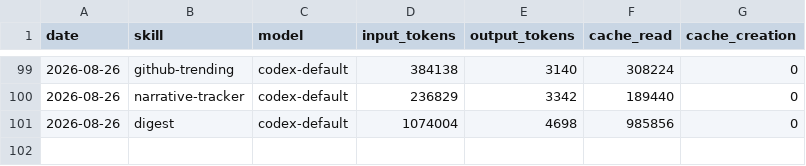
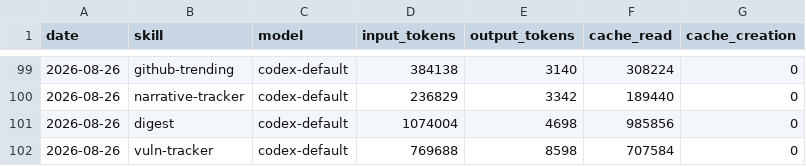
Before and after one commit to Svector-anu/svectors-lab, a CSV file: memory/token-usage.csv, drawn as a sheet; only a part is shown, gaps mark what is left out; the diff names each change by its address in the sheet, - before the commit and + after, or states it on an @@ line.

Commit message:
chore(vuln-tracker): auto-commit 2026-08-26

```diff
--- a/memory/token-usage.csv
+++ b/memory/token-usage.csv
+row 102: 2026-08-26 | vuln-tracker | codex-default | 769688 | 8598 | 707584 | 0
```
Also changed, not shown: 4 other files.
